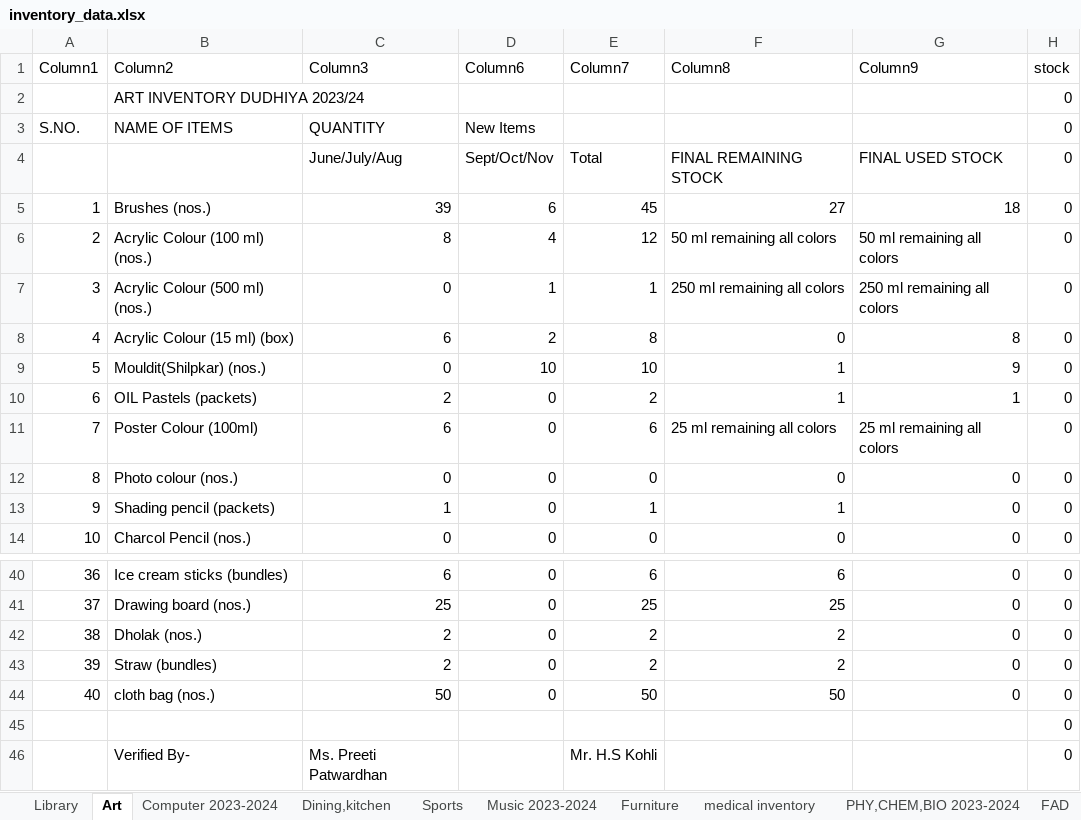
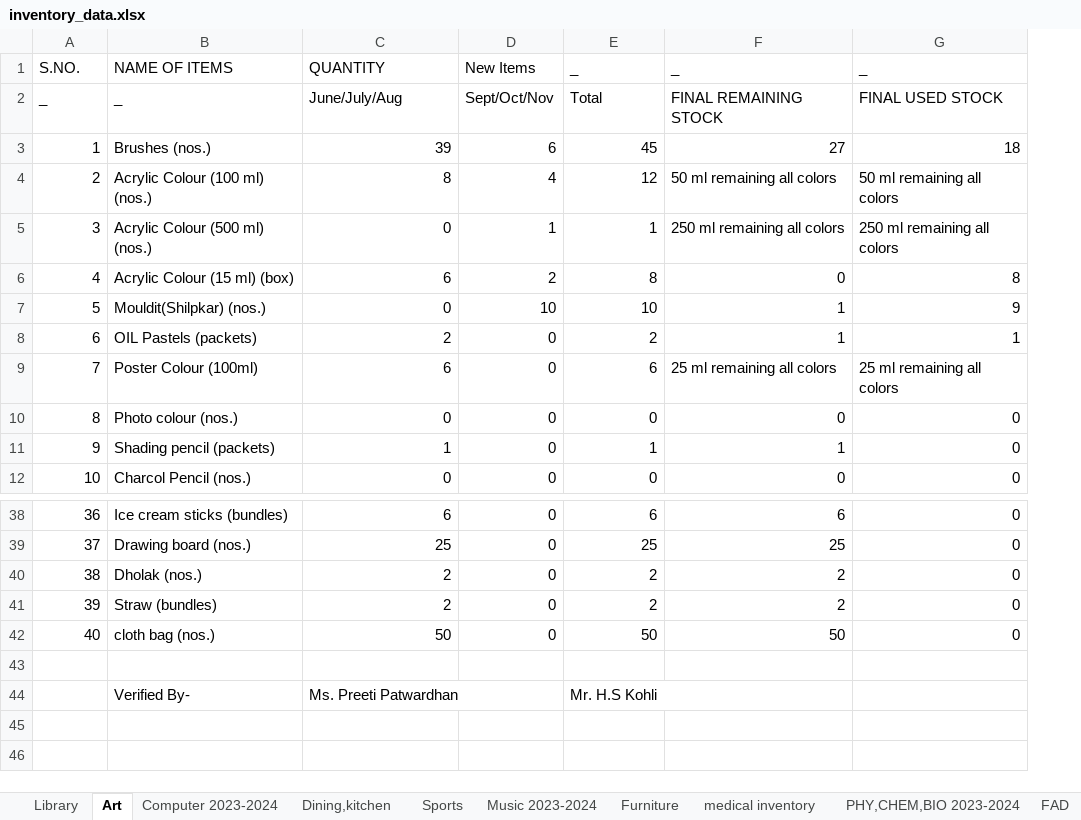
Before and after one commit to ayeus/Inventory, an Excel workbook: data/inventory_data.xlsx, sheet Art, drawn as a sheet; only a part is shown, gaps mark what is left out; values as stored, in another font and other column widths than the file's, no cell formats; removed rows and columns are numbered as before the commit, all else as after; the diff names each change by its address in the sheet, - before the commit and + after, or states it on an @@ line.

```diff
--- a/data/inventory_data.xlsx (sheet Art)
+++ b/data/inventory_data.xlsx (sheet Art)
-column H, rows 3-14: all 0; rows 40-46: all 0
-row 1: Column1 | Column2 | Column3 | Column6 | Column7 | Column8 | Column9 | stock
-row 2:  | ART INVENTORY DUDHIYA 2023/24 |  |  |  |  |  | 0
-E1: (empty)
+E1: _
-F1: (empty)
+F1: _
-G1: (empty)
+G1: _
@@ column A renumbered in row 2 @@
-B2: (empty)
+B2: _
+C44:D44 merged
+E44:F44 merged
```
Also changed, not shown: sheet Sports, sheet Music 2023-2024, sheet Furniture, sheet FAD, sheet Computer 2023-2024, sheet PHY,CHEM,BIO 2023-2024, 4 more sheets, cell formats, formulas that keep their value, 13 other files.
